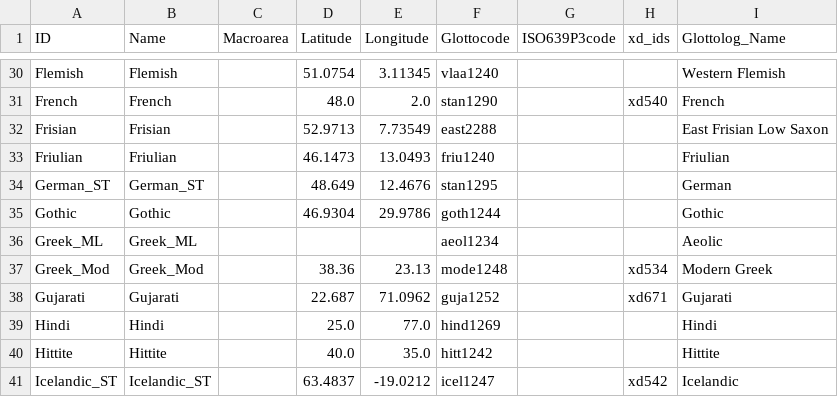
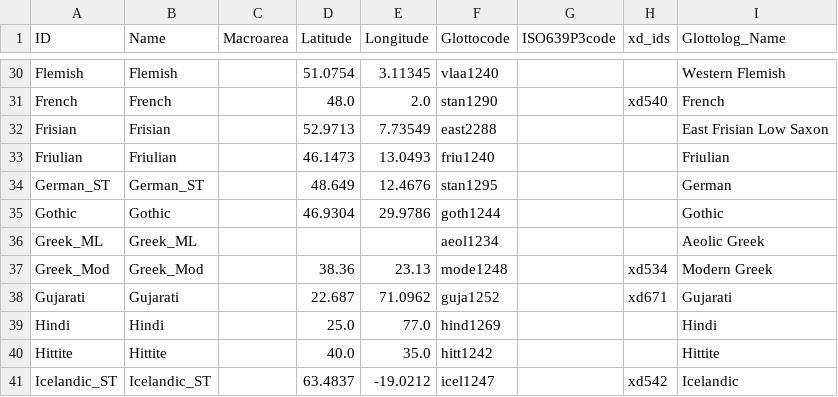
Before and after one commit to phlorest/bouckaert_et_al2012, a CSV file: cldf/languages.csv, drawn as a sheet; only a part is shown, gaps mark what is left out.

```diff
--- a/cldf/languages.csv
+++ b/cldf/languages.csv
@@ -35,3 +35,3 @@ German_ST,German_ST,,48.649,12.4676,stan1295,,,German
 Gothic,Gothic,,46.9304,29.9786,goth1244,,,Gothic
-Greek_ML,Greek_ML,,,,aeol1234,,,Aeolic
+Greek_ML,Greek_ML,,,,aeol1234,,,Aeolic Greek
 Greek_Mod,Greek_Mod,,38.36,23.13,mode1248,,xd534,Modern Greek
```
Also changed, not shown: 7 other files.
